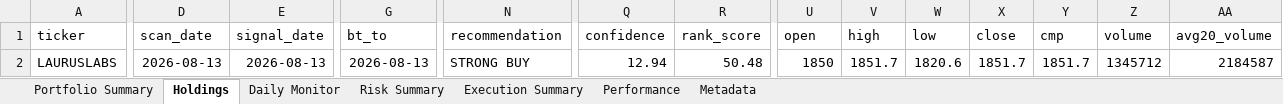
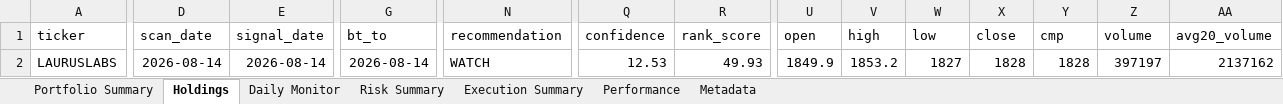
Before and after one commit to PavanSaiNekkala/Scanner, an Excel workbook: scanner_monitor/reports/latest/Portfolio_Report.xlsx, sheet Holdings, drawn as a sheet; only a part is shown, gaps mark what is left out; values as stored, in another font and other column widths than the file's, no borders; the diff covers the shown part only; the diff names each change by its address in the sheet, - before the commit and + after, or states it on an @@ line.

```diff
--- a/scanner_monitor/reports/latest/Portfolio_Report.xlsx (sheet Holdings)
+++ b/scanner_monitor/reports/latest/Portfolio_Report.xlsx (sheet Holdings)
-D2 (scan_date): 2026-08-13
+D2 (scan_date): 2026-08-14
-E2 (signal_date): 2026-08-13
+E2 (signal_date): 2026-08-14
-G2 (bt_to): 2026-08-13
+G2 (bt_to): 2026-08-14
-N2 (recommendation): STRONG BUY
+N2 (recommendation): WATCH
-Q2 (confidence): 12.94
+Q2 (confidence): 12.53
-R2 (rank_score): 50.48
+R2 (rank_score): 49.93
-U2 (open): 1850
+U2 (open): 1849.9
-V2 (high): 1851.7
+V2 (high): 1853.2
-W2 (low): 1820.6
+W2 (low): 1827
-X2 (close): 1851.7
+X2 (close): 1828
-Y2 (cmp): 1851.7
+Y2 (cmp): 1828
-Z2 (volume): 1345712
+Z2 (volume): 397197
-AA2 (avg20_volume): 2184587
+AA2 (avg20_volume): 2137162
```
Also changed, not shown: 114 edited cells elsewhere in this sheet, sheet Daily Monitor, sheet Risk Summary, sheet Metadata, 13 other files.
